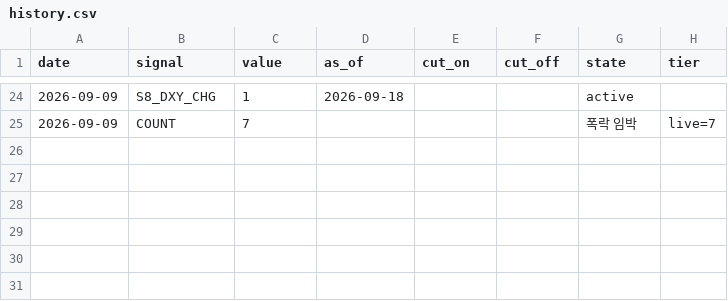
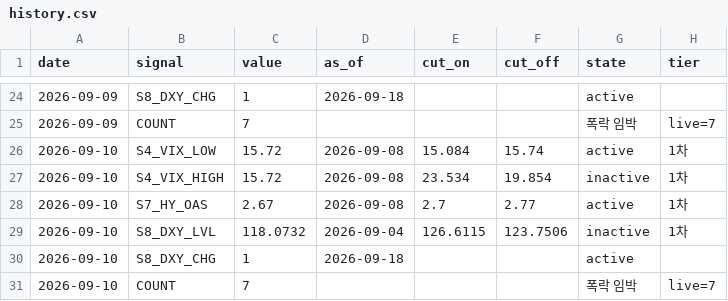
Before and after one commit to duksunghcg-ship-it/sentinel, a CSV file: state/history.csv, drawn as a sheet; only a part is shown, gaps mark what is left out.

```diff
--- a/state/history.csv
+++ b/state/history.csv
@@ -25 +25,7 @@ date,signal,value,as_of,cut_on,cut_off,state,tier
 2026-09-09,COUNT,7,,,,폭락 임박,live=7
+2026-09-10,S4_VIX_LOW,15.72,2026-09-08,15.084,15.74,active,1차
+2026-09-10,S4_VIX_HIGH,15.72,2026-09-08,23.534,19.854,inactive,1차
+2026-09-10,S7_HY_OAS,2.67,2026-09-08,2.7,2.77,active,1차
+2026-09-10,S8_DXY_LVL,118.0732,2026-09-04,126.6115,123.7506,inactive,1차
+2026-09-10,S8_DXY_CHG,1,2026-09-18,,,active,
+2026-09-10,COUNT,7,,,,폭락 임박,live=7
```
Also changed, not shown: cache/cache_BAMLH0A0HYM2.csv, cache/cache_VIXCLS.csv, 1 other file.
